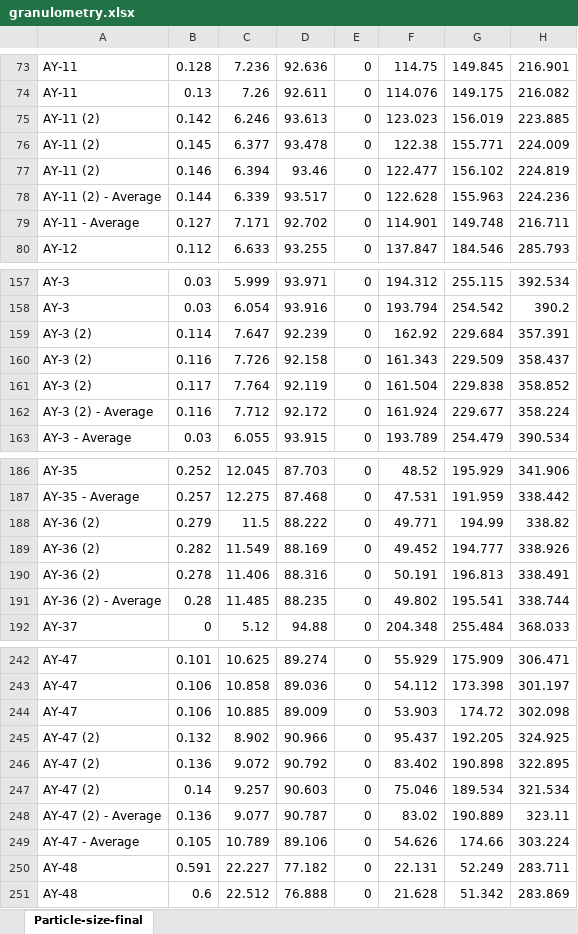
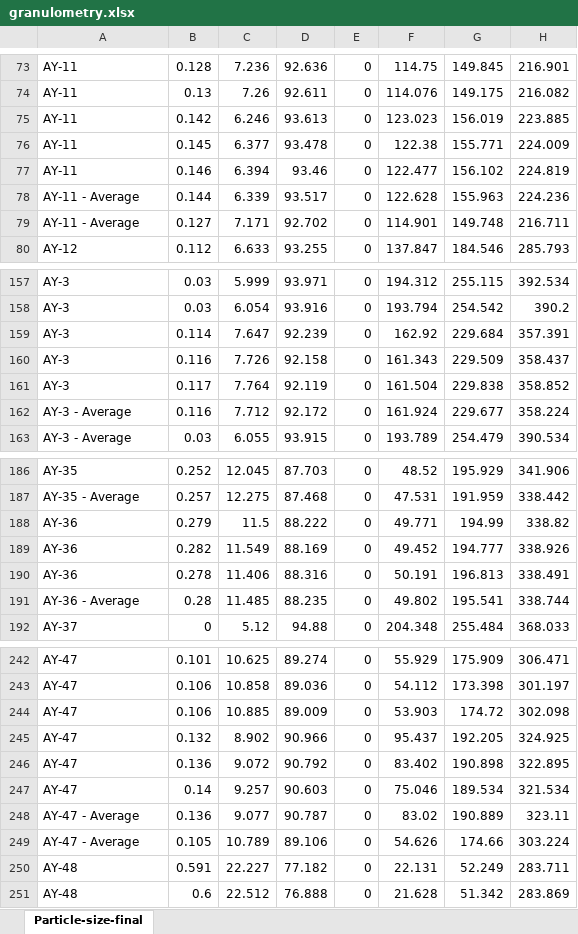
Before and after one commit to Tulikko/MB, an Excel workbook: other/raw data/granulometry.xlsx, sheet Particle-size-final, drawn as a sheet; only a part is shown, gaps mark what is left out; values as stored, in another font and other column widths than the file's, no borders; the diff covers the shown part only; the diff names each change by its address in the sheet, - before the commit and + after, or states it on an @@ line.

Commit message:
Got grain size plots to work - need to scale results next so they don't cluster in one corner

```diff
--- a/other/raw data/granulometry.xlsx (sheet Particle-size-final)
+++ b/other/raw data/granulometry.xlsx (sheet Particle-size-final)
-A75:A77: AY-11 (2)
+A75:A77: AY-11
-A78: AY-11 (2) - Average
+A78: AY-11 - Average
-A159:A161: AY-3 (2)
+A159:A161: AY-3
-A162: AY-3 (2) - Average
+A162: AY-3 - Average
-A188:A190: AY-36 (2)
+A188:A190: AY-36
-A191: AY-36 (2) - Average
+A191: AY-36 - Average
-A245:A247: AY-47 (2)
+A245:A247: AY-47
-A248: AY-47 (2) - Average
+A248: AY-47 - Average
```
Also changed, not shown: 29 edited cells elsewhere in this sheet, 1 other file.
